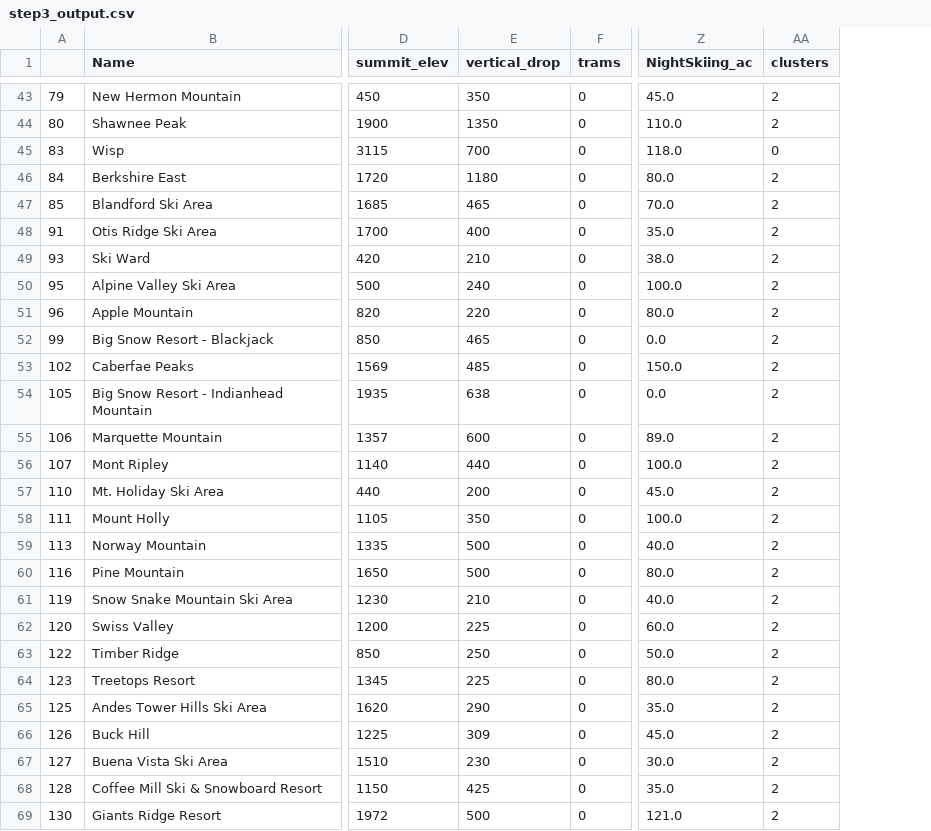
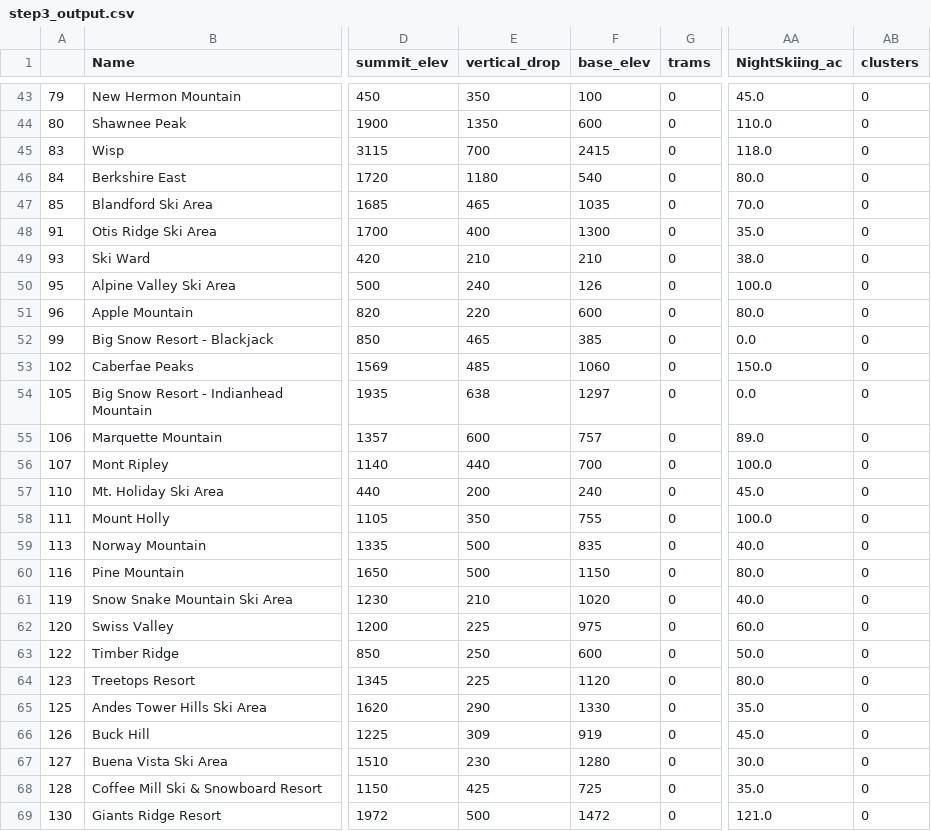
Before and after one commit to kregier/Capstone1, a CSV file: 3.EDA/step3_output.csv, drawn as a sheet; only a part is shown, gaps mark what is left out; addresses are those after the commit; the diff covers the shown part only; the diff names each change by its address in the sheet, - before the commit and + after, or states it on an @@ line.

```diff
--- a/3.EDA/step3_output.csv
+++ b/3.EDA/step3_output.csv
+column F (base_elev), rows 43-69: 100 | 600 | 2415 | 540 | 1035 | 1300 | 210 | 126 | 600 | 385 | 1060 | 1297 | 757 | 700 | 240 | 755 | 835 | 1150 | 1020 | 975 | 600 | 1120 | 1330 | 919 | 1280 | 725 | 1472
-AB43:AB44 (clusters): 2
+AB43:AB44 (clusters): 0
-AB46:AB69 (clusters): 2
+AB46:AB69 (clusters): 0
```
Also changed, not shown: 100 edited cells elsewhere in this file, 4 other files.
